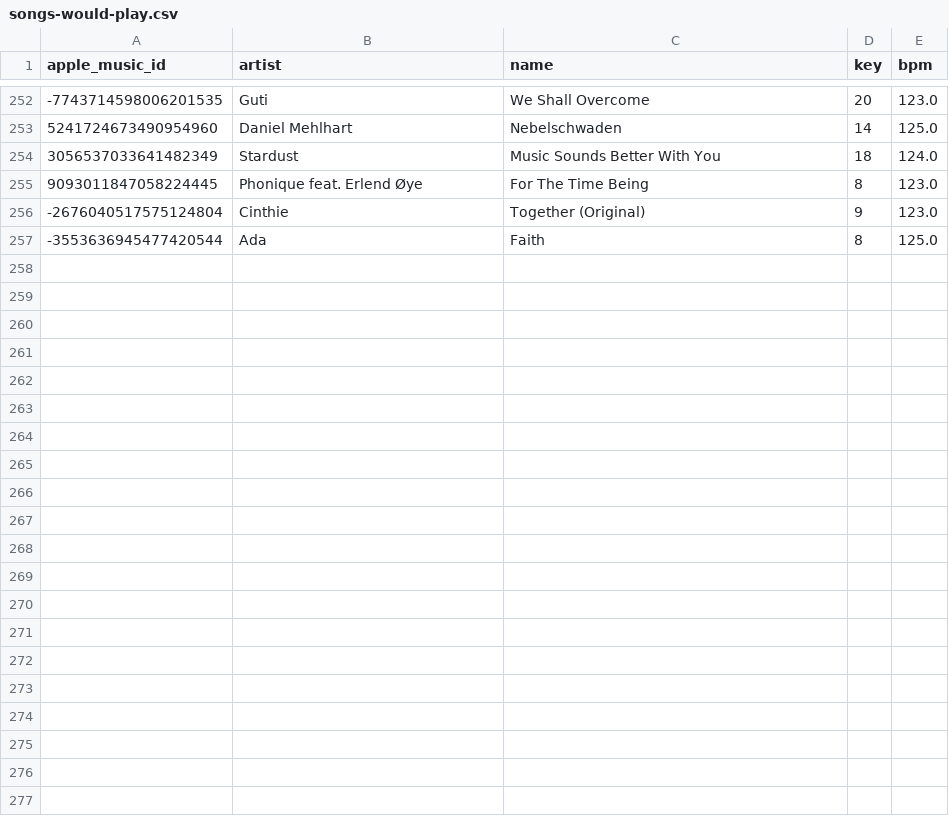
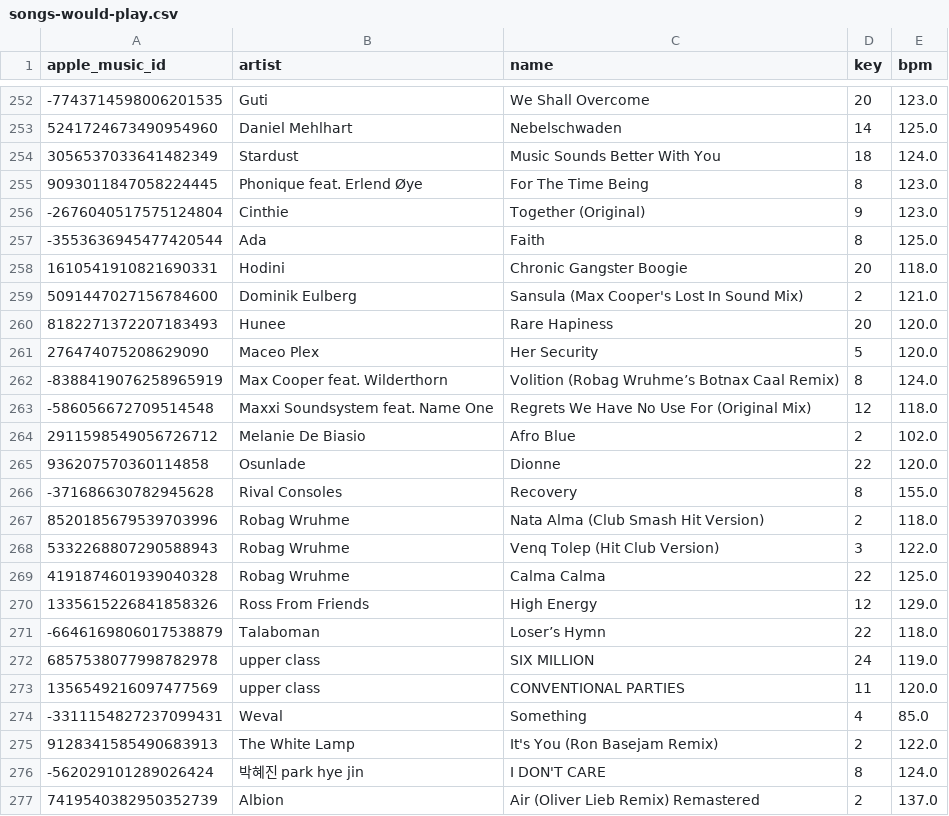
Before and after one commit to ArloL/music-stuff, a CSV file: songs-would-play.csv, drawn as a sheet; only a part is shown, gaps mark what is left out.

```diff
--- a/songs-would-play.csv
+++ b/songs-would-play.csv
@@ -257 +257,21 @@ apple_music_id,artist,name,key,bpm
 -3553636945477420544,Ada,Faith,8,125.0
+1610541910821690331,Hodini,Chronic Gangster Boogie,20,118.0
+5091447027156784600,Dominik Eulberg,Sansula (Max Cooper's Lost In Sound Mix),2,121.0
+8182271372207183493,Hunee,Rare Hapiness,20,120.0
+276474075208629090,Maceo Plex,Her Security,5,120.0
+-8388419076258965919,Max Cooper feat. Wilderthorn,Volition (Robag Wruhme’s Botnax Caal Remix),8,124.0
+-586056672709514548,Maxxi Soundsystem feat. Name One,Regrets We Have No Use For (Original Mix),12,118.0
+2911598549056726712,Melanie De Biasio,Afro Blue,2,102.0
+936207570360114858,Osunlade,Dionne,22,120.0
+-371686630782945628,Rival Consoles,Recovery,8,155.0
+8520185679539703996,Robag Wruhme,Nata Alma (Club Smash Hit Version),2,118.0
+5332268807290588943,Robag Wruhme,Venq Tolep (Hit Club Version),3,122.0
+4191874601939040328,Robag Wruhme,Calma Calma,22,125.0
+1335615226841858326,Ross From Friends,High Energy,12,129.0
+-6646169806017538879,Talaboman,Loser’s Hymn,22,118.0
+6857538077998782978,upper class,SIX MILLION,24,119.0
+1356549216097477569,upper class,CONVENTIONAL PARTIES,11,120.0
+-3311154827237099431,Weval,Something,4,85.0
+9128341585490683913,The White Lamp,It's You (Ron Basejam Remix),2,122.0
+-562029101289026424,박혜진 park hye jin,I DON'T CARE,8,124.0
+7419540382950352739,Albion,Air (Oliver Lieb Remix) Remastered,2,137.0
```
Also changed, not shown: songs-critical-mass-next.csv.
